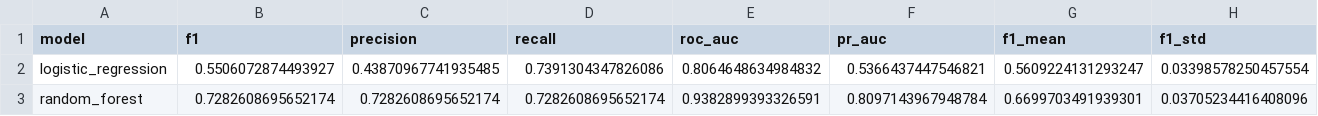
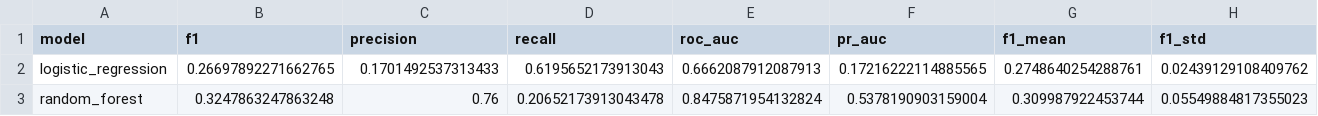
Before and after one commit to dayanaraaa/predicting-nirk-pcuac-cooccurrence, a CSV file: scripts/stage_5/results/tables/test_vs_cv_comparison.csv, drawn as a sheet; only a part is shown; the diff covers the shown part only; the diff names each change by its address in the sheet, - before the commit and + after, or states it on an @@ line.

```diff
--- a/scripts/stage_5/results/tables/test_vs_cv_comparison.csv
+++ b/scripts/stage_5/results/tables/test_vs_cv_comparison.csv
-B2 (f1): 0.5506072874493927
+B2 (f1): 0.26697892271662765
-C2 (precision): 0.43870967741935485
+C2 (precision): 0.1701492537313433
-D2 (recall): 0.7391304347826086
+D2 (recall): 0.6195652173913043
-E2 (roc_auc): 0.8064648634984832
+E2 (roc_auc): 0.6662087912087913
-F2 (pr_auc): 0.5366437447546821
+F2 (pr_auc): 0.17216222114885565
-G2 (f1_mean): 0.5609224131293247
+G2 (f1_mean): 0.2748640254288761
-H2 (f1_std): 0.03398578250457554
+H2 (f1_std): 0.02439129108409762
-B3 (f1): 0.7282608695652174
+B3 (f1): 0.3247863247863248
-C3 (precision): 0.7282608695652174
+C3 (precision): 0.76
-D3 (recall): 0.7282608695652174
+D3 (recall): 0.20652173913043478
-E3 (roc_auc): 0.9382899393326591
+E3 (roc_auc): 0.8475871954132824
-F3 (pr_auc): 0.8097143967948784
+F3 (pr_auc): 0.5378190903159004
-G3 (f1_mean): 0.6699703491939301
+G3 (f1_mean): 0.309987922453744
-H3 (f1_std): 0.03705234416408096
+H3 (f1_std): 0.05549884817355023
```
Also changed, not shown: 16 edited cells elsewhere in this file, scripts/stage_5/results/tables/logistic_regression_coefficients.csv, scripts/stage_5/results/tables/metrics_comparison.csv, 20 other files.
